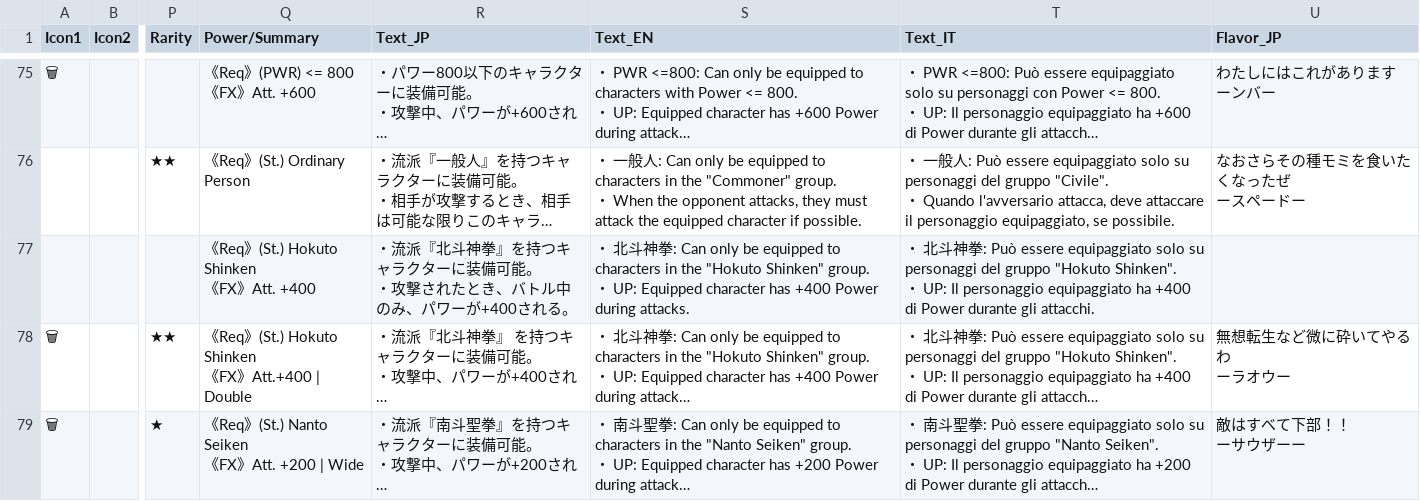
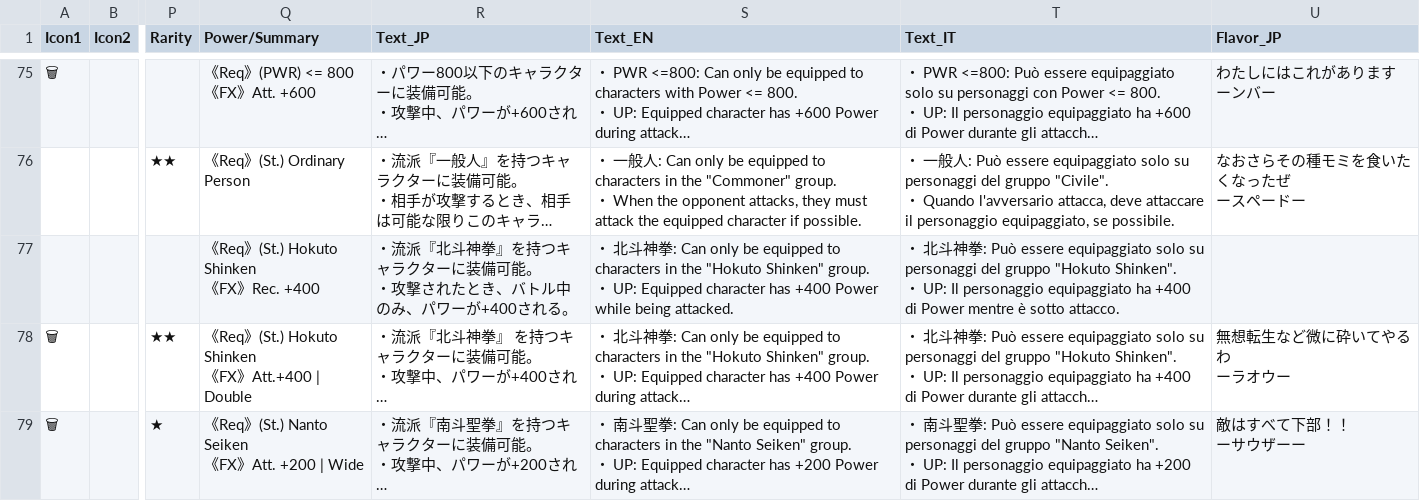
Before and after one commit to theMadness/HnK4CGS, a CSV file: src/CardData.csv, drawn as a sheet; only a part is shown, gaps mark what is left out; long unchanged cells end in …; ↵ is a line break in a cell; the diff names each change by its address in the sheet, - before the commit and + after, or states it on an @@ line.

```diff
--- a/src/CardData.csv
+++ b/src/CardData.csv
-Q77 (Power/Summary): 《Req》(St.) Hokuto Shinken ↵ 《FX》Att. +400
+Q77 (Power/Summary): 《Req》(St.) Hokuto Shinken ↵ 《FX》Rec. +400
-S77 (Text_EN): …+400 Power during attacks.
+S77 (Text_EN): …+400 Power while being attacked.
-T77 (Text_IT): …di Power durante gli attacchi.
+T77 (Text_IT): …di Power mentre è sotto attacco.
```
Also changed, not shown: 1 other file.
